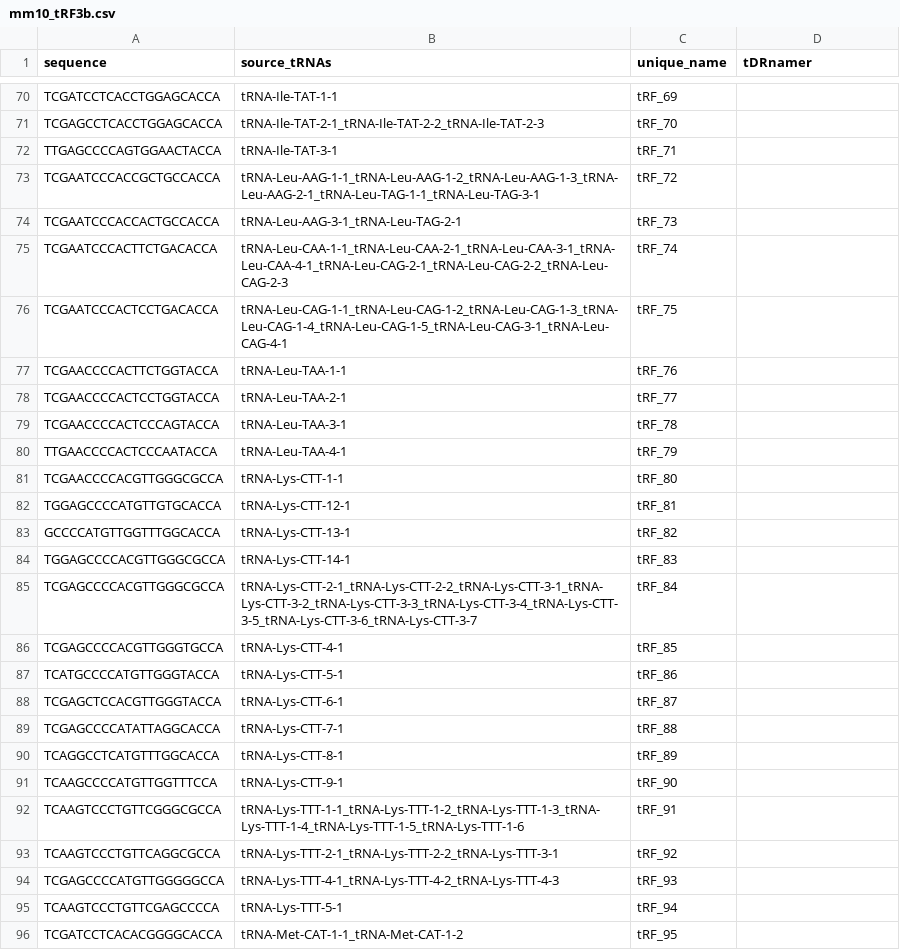
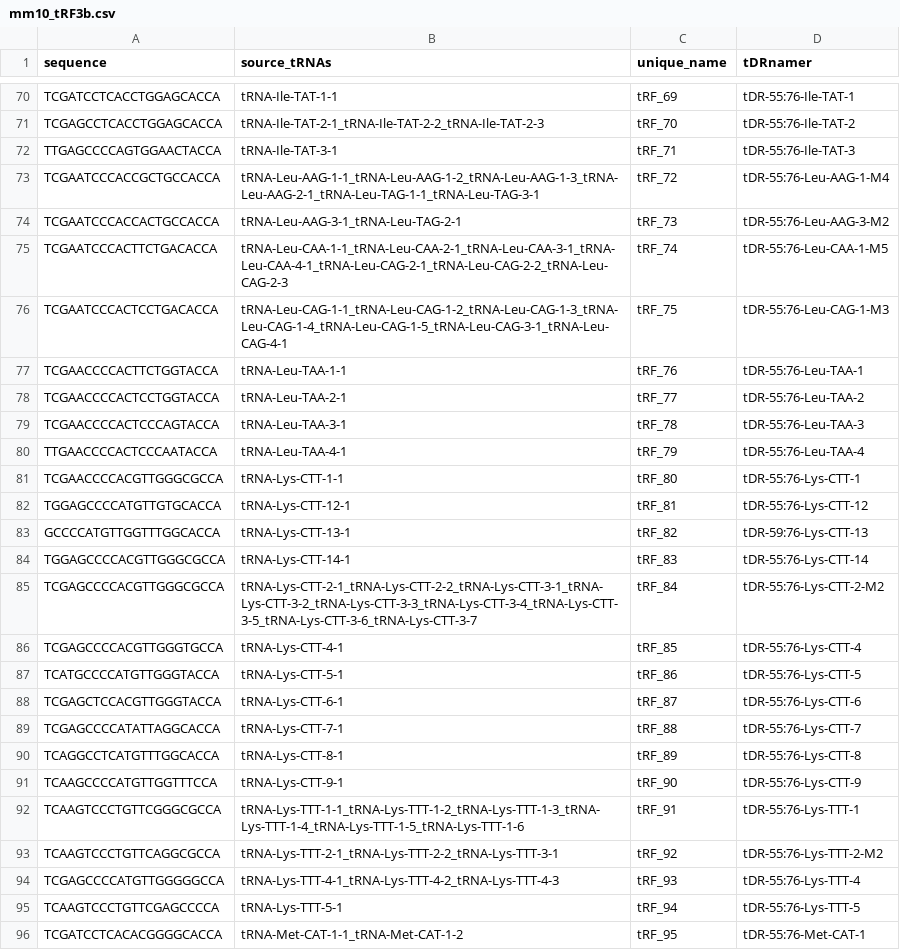
Before and after one commit to mwpeacey/tRF_target_prediction, a CSV file: import/mm10_tRF3b.csv, drawn as a sheet; only a part is shown, gaps mark what is left out; the diff covers the shown part only; the diff names each change by its address in the sheet, - before the commit and + after, or states it on an @@ line.

Commit message:
Accomodate tDRnamer IDs

```diff
--- a/import/mm10_tRF3b.csv
+++ b/import/mm10_tRF3b.csv
-D70 (tDRnamer): (empty)
+D70 (tDRnamer): tDR-55:76-Ile-TAT-1
-D71 (tDRnamer): (empty)
+D71 (tDRnamer): tDR-55:76-Ile-TAT-2
-D72 (tDRnamer): (empty)
+D72 (tDRnamer): tDR-55:76-Ile-TAT-3
-D73 (tDRnamer): (empty)
+D73 (tDRnamer): tDR-55:76-Leu-AAG-1-M4
-D74 (tDRnamer): (empty)
+D74 (tDRnamer): tDR-55:76-Leu-AAG-3-M2
-D75 (tDRnamer): (empty)
+D75 (tDRnamer): tDR-55:76-Leu-CAA-1-M5
-D76 (tDRnamer): (empty)
+D76 (tDRnamer): tDR-55:76-Leu-CAG-1-M3
-D77 (tDRnamer): (empty)
+D77 (tDRnamer): tDR-55:76-Leu-TAA-1
-D78 (tDRnamer): (empty)
+D78 (tDRnamer): tDR-55:76-Leu-TAA-2
-D79 (tDRnamer): (empty)
+D79 (tDRnamer): tDR-55:76-Leu-TAA-3
-D80 (tDRnamer): (empty)
+D80 (tDRnamer): tDR-55:76-Leu-TAA-4
-D81 (tDRnamer): (empty)
+D81 (tDRnamer): tDR-55:76-Lys-CTT-1
-D82 (tDRnamer): (empty)
+D82 (tDRnamer): tDR-55:76-Lys-CTT-12
-D83 (tDRnamer): (empty)
+D83 (tDRnamer): tDR-59:76-Lys-CTT-13
-D84 (tDRnamer): (empty)
+D84 (tDRnamer): tDR-55:76-Lys-CTT-14
-D85 (tDRnamer): (empty)
+D85 (tDRnamer): tDR-55:76-Lys-CTT-2-M2
-D86 (tDRnamer): (empty)
+D86 (tDRnamer): tDR-55:76-Lys-CTT-4
-D87 (tDRnamer): (empty)
+D87 (tDRnamer): tDR-55:76-Lys-CTT-5
-D88 (tDRnamer): (empty)
+D88 (tDRnamer): tDR-55:76-Lys-CTT-6
-D89 (tDRnamer): (empty)
+D89 (tDRnamer): tDR-55:76-Lys-CTT-7
-D90 (tDRnamer): (empty)
+D90 (tDRnamer): tDR-55:76-Lys-CTT-8
-D91 (tDRnamer): (empty)
+D91 (tDRnamer): tDR-55:76-Lys-CTT-9
-D92 (tDRnamer): (empty)
+D92 (tDRnamer): tDR-55:76-Lys-TTT-1
-D93 (tDRnamer): (empty)
+D93 (tDRnamer): tDR-55:76-Lys-TTT-2-M2
-D94 (tDRnamer): (empty)
+D94 (tDRnamer): tDR-55:76-Lys-TTT-4
-D95 (tDRnamer): (empty)
+D95 (tDRnamer): tDR-55:76-Lys-TTT-5
-D96 (tDRnamer): (empty)
+D96 (tDRnamer): tDR-55:76-Met-CAT-1
```
Also changed, not shown: 102 edited cells elsewhere in this file, 5 other files.
